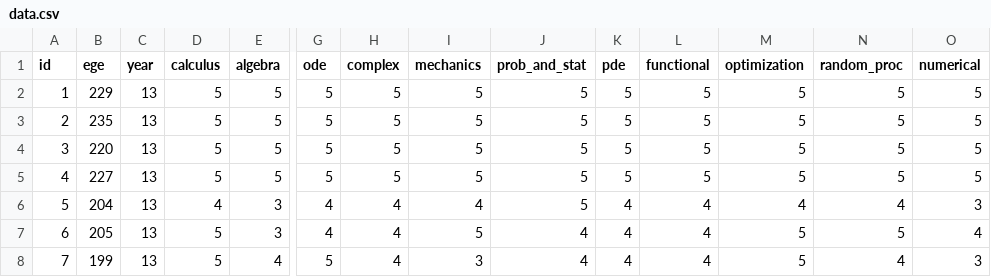
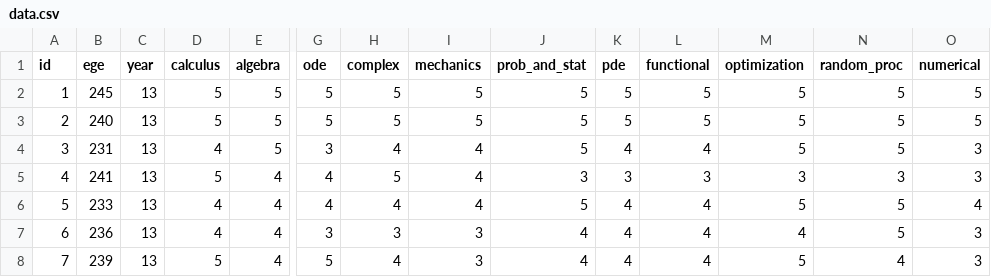
Before and after one commit to Bagumices/exam, a CSV file: data.csv, drawn as a sheet; only a part is shown, gaps mark what is left out; the diff covers the shown part only; the diff names each change by its address in the sheet, - before the commit and + after, or states it on an @@ line.

Commit message:
change dataset

```diff
--- a/data.csv
+++ b/data.csv
-B2 (ege): 229
+B2 (ege): 245
-B3 (ege): 235
+B3 (ege): 240
-B4 (ege): 220
+B4 (ege): 231
-D4 (calculus): 5
+D4 (calculus): 4
-G4 (ode): 5
+G4 (ode): 3
-H4 (complex): 5
+H4 (complex): 4
-I4:I5 (mechanics): 5
+I4:I5 (mechanics): 4
-K4 (pde): 5
+K4 (pde): 4
-L4 (functional): 5
+L4 (functional): 4
-O4:O5 (numerical): 5
+O4:O5 (numerical): 3
-B5 (ege): 227
+B5 (ege): 241
-E5 (algebra): 5
+E5 (algebra): 4
-G5 (ode): 5
+G5 (ode): 4
-J5 (prob_and_stat): 5
+J5 (prob_and_stat): 3
-K5 (pde): 5
+K5 (pde): 3
-L5 (functional): 5
+L5 (functional): 3
-M5 (optimization): 5
+M5 (optimization): 3
-N5 (random_proc): 5
+N5 (random_proc): 3
-B6 (ege): 204
+B6 (ege): 233
-E6:E7 (algebra): 3
+E6:E7 (algebra): 4
-M6 (optimization): 4
+M6 (optimization): 5
-N6 (random_proc): 4
+N6 (random_proc): 5
-O6 (numerical): 3
+O6 (numerical): 4
-B7 (ege): 205
+B7 (ege): 236
-D7 (calculus): 5
+D7 (calculus): 4
-G7 (ode): 4
+G7 (ode): 3
-H7 (complex): 4
+H7 (complex): 3
-I7 (mechanics): 5
+I7 (mechanics): 3
-M7 (optimization): 5
+M7 (optimization): 4
-O7 (numerical): 4
+O7 (numerical): 3
-B8 (ege): 199
+B8 (ege): 239
```
Also changed, not shown: 97 edited cells elsewhere in this file, 4 other files.
